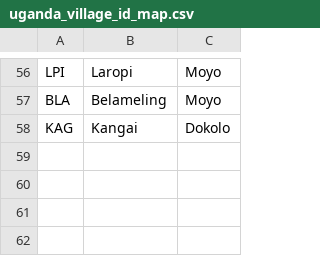
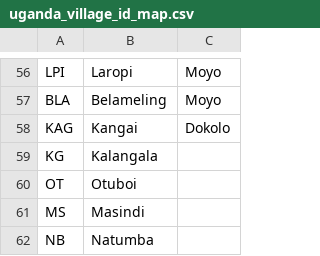
Before and after one commit to CacconeLabYale/field_data, a CSV file: locations/names/uganda_village_id_map.csv, drawn as a sheet; only a part is shown, gaps mark what is left out.

Commit message:
added: KG	Kalangala OT	Otuboi MS	Masindi NB	Natumba

```diff
--- a/locations/names/uganda_village_id_map.csv
+++ b/locations/names/uganda_village_id_map.csv
@@ -58 +58,5 @@ BLA,Belameling,Moyo
 KAG,Kangai,Dokolo
+KG,Kalangala,
+OT,Otuboi,
+MS,Masindi,
+NB,Natumba,
```
